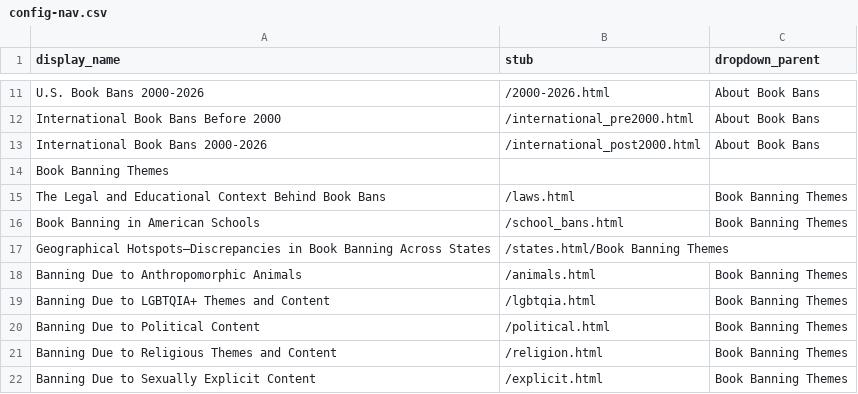
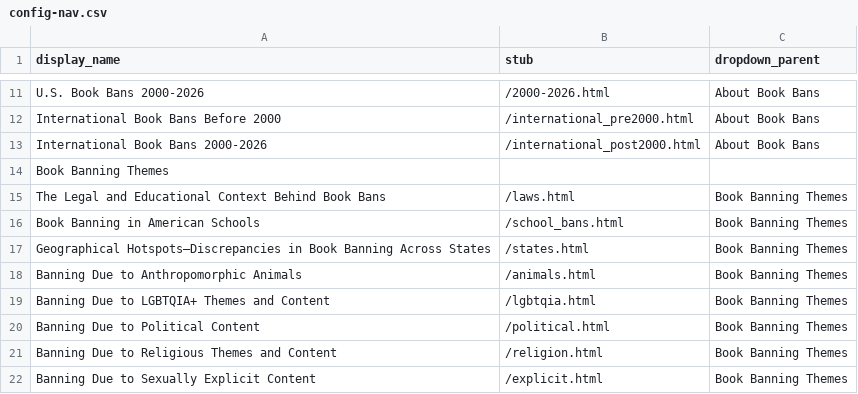
Before and after one commit to terrainsvagues/TLDRSpring2026, a CSV file: _data/config-nav.csv, drawn as a sheet; only a part is shown, gaps mark what is left out.

Commit message:
Update config-nav.csv

```diff
--- a/_data/config-nav.csv
+++ b/_data/config-nav.csv
@@ -16,3 +16,3 @@ The Legal and Educational Context Behind Book Bans,/laws.html,Book Banning Theme
 Book Banning in American Schools,/school_bans.html,Book Banning Themes
-Geographical Hotspots—Discrepancies in Book Banning Across States,/states.html/Book Banning Themes
+Geographical Hotspots—Discrepancies in Book Banning Across States,/states.html,Book Banning Themes
 Banning Due to Anthropomorphic Animals,/animals.html,Book Banning Themes
```
